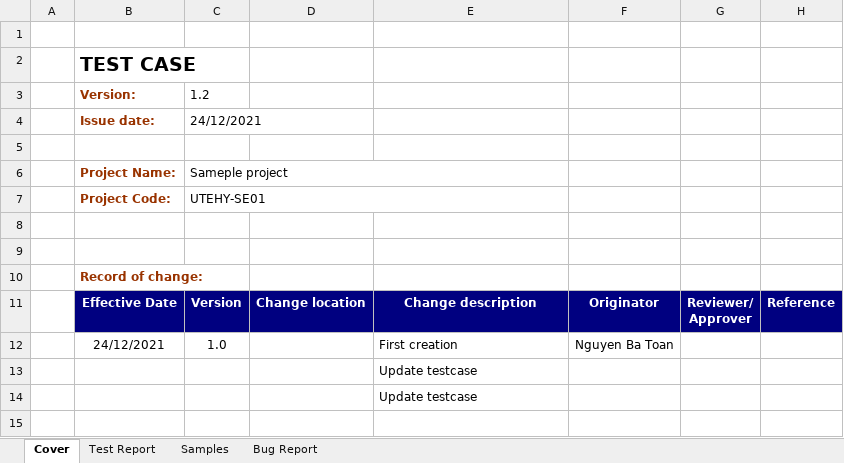
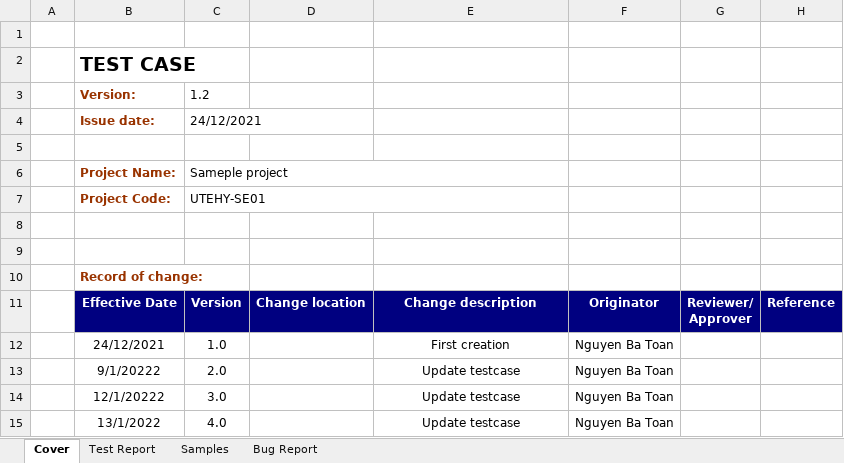
Before and after one commit to ttfon/javaspringmvc, an Excel workbook: test-case.xlsx, sheet Cover, drawn as a sheet; values as stored, in another font and other column widths than the file's, no borders; removed rows and columns are numbered as before the commit, all else as after; the diff names each change by its address in the sheet, - before the commit and + after, or states it on an @@ line.

```diff
--- a/test-case.xlsx (sheet Cover)
+++ b/test-case.xlsx (sheet Cover)
-E12 alignment: left
+E12 alignment: center
-row 13:  |  |  |  | Update testcase
-row 14:  |  |  |  | Update testcase
+row 13:  | 9/1/20222 | 2.0 |  | Update testcase | Nguyen Ba Toan
+row 14:  | 12/1/20222 | 3.0 |  | Update testcase | Nguyen Ba Toan
+row 15:  | 13/1/2022 | 4.0 |  | Update testcase | Nguyen Ba Toan
```
Also changed, not shown: sheet Samples, sheet Bug Report, formulas that keep their value.
